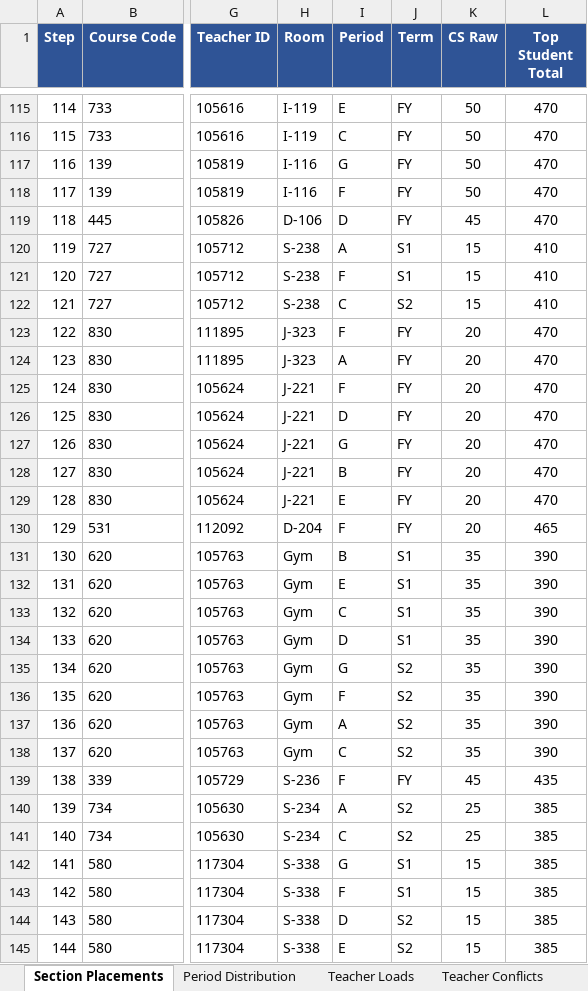
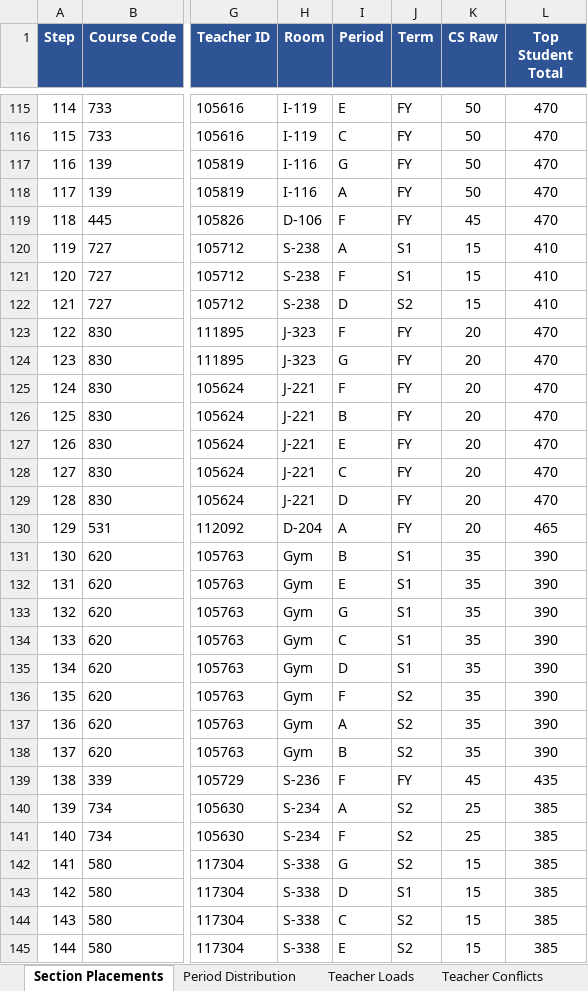
Before and after one commit to jciofalopowerllc-stack/sat-course, an Excel workbook: Job1_Section_Placements_2026_27.xlsx, sheet Section Placements, drawn as a sheet; only a part is shown, gaps mark what is left out; values as stored, in another font and other column widths than the file's, no borders; the diff covers the shown part only; the diff names each change by its address in the sheet, - before the commit and + after, or states it on an @@ line.

```diff
--- a/Job1_Section_Placements_2026_27.xlsx (sheet Section Placements)
+++ b/Job1_Section_Placements_2026_27.xlsx (sheet Section Placements)
-I118 (Period): F
+I118 (Period): A
-I119 (Period): D
+I119 (Period): F
-I122 (Period): C
+I122 (Period): D
-I124 (Period): A
+I124 (Period): G
-I126 (Period): D
+I126 (Period): B
-I127 (Period): G
+I127 (Period): E
-I128 (Period): B
+I128 (Period): C
-I129 (Period): E
+I129 (Period): D
-I130 (Period): F
+I130 (Period): A
-I133 (Period): C
+I133 (Period): G
-I134 (Period): D
+I134 (Period): C
-I135 (Period): G
+I135 (Period): D
-J135 (Term): S2
+J135 (Term): S1
-I138 (Period): C
+I138 (Period): B
-I141 (Period): C
+I141 (Period): F
-J142 (Term): S1
+J142 (Term): S2
-I143 (Period): F
+I143 (Period): D
-I144 (Period): D
+I144 (Period): C
```
Also changed, not shown: 180 edited cells elsewhere in this sheet, sheet Period Distribution, sheet Teacher Loads, sheet Summary, Preflight_Validation_Report.xlsx, 1 other file.
